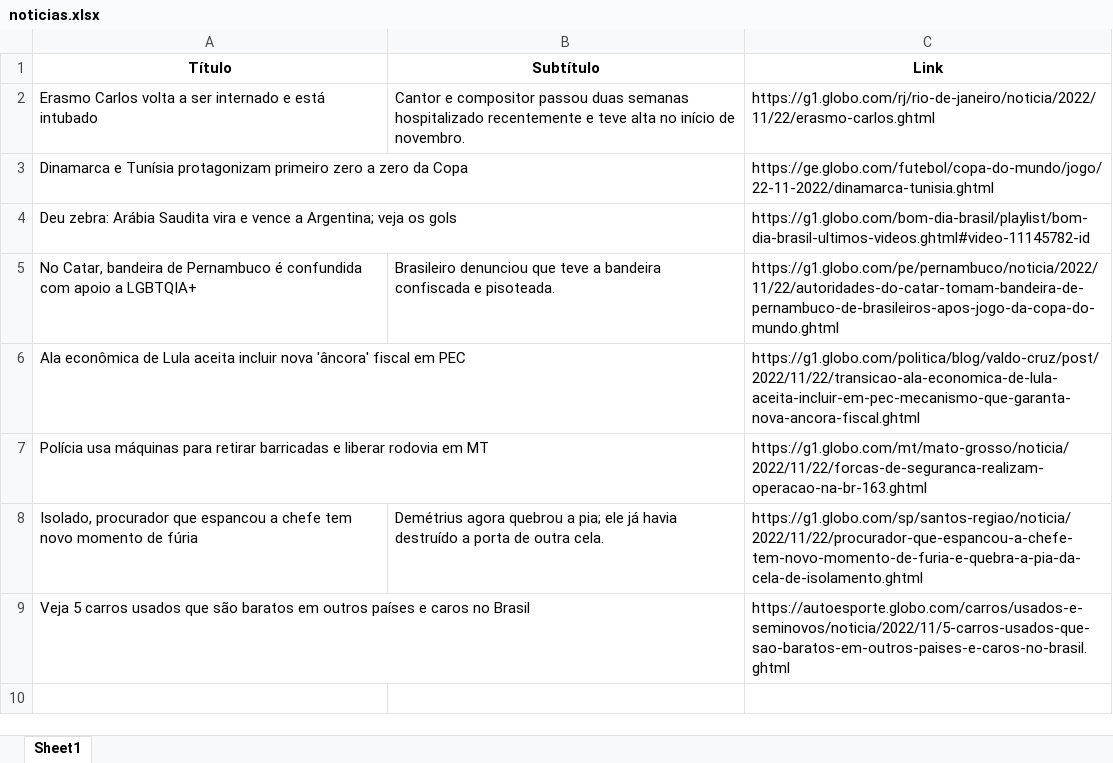
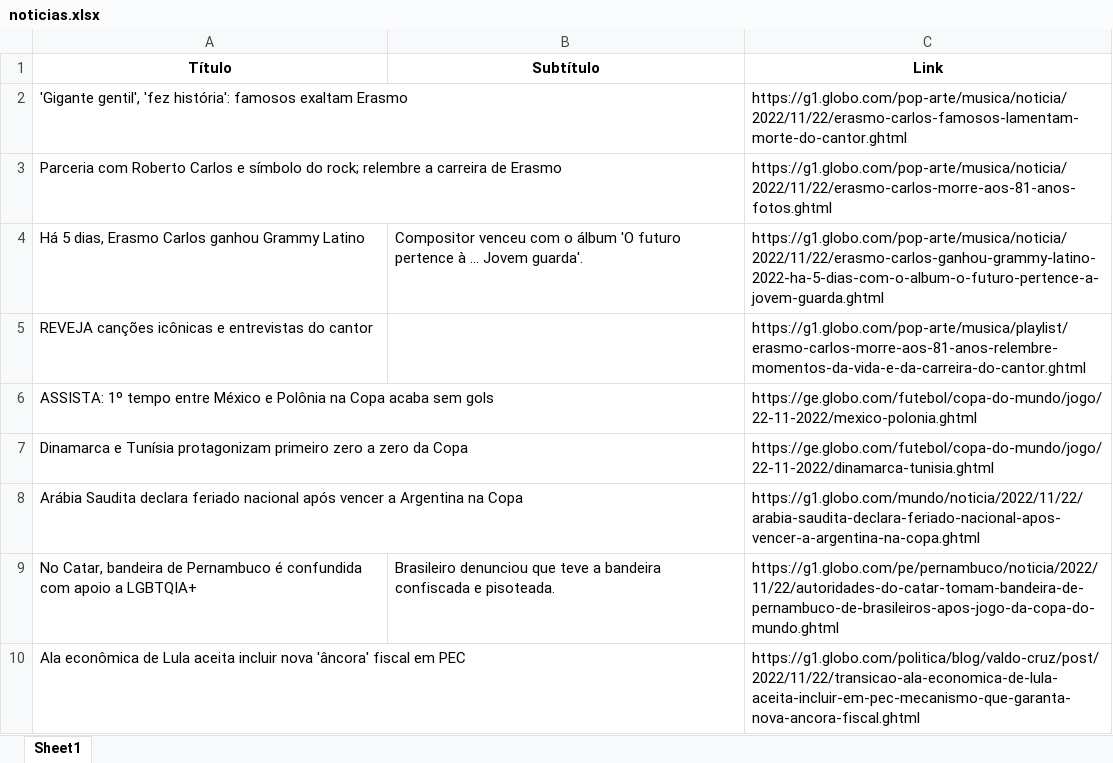
Before and after one commit to guiworldtv2/testeando-publico, an Excel workbook: noticias.xlsx, sheet Sheet1, drawn as a sheet; values as stored, in another font and other column widths than the file's, no borders; removed rows and columns are numbered as before the commit, all else as after; the diff names each change by its address in the sheet, - before the commit and + after, or states it on an @@ line.

```diff
--- a/noticias.xlsx (sheet Sheet1)
+++ b/noticias.xlsx (sheet Sheet1)
-row 2: Erasmo Carlos volta a ser internado e está intubado | Cantor e compositor passou duas semanas hospitalizado recentemente e teve alta no início de novembro. | https://g1.globo.com/rj/rio-de-janeiro/noticia/2022/11/22/erasmo-carlos.ghtml
+row 2: 'Gigante gentil', 'fez história': famosos exaltam Erasmo |  | https://g1.globo.com/pop-arte/musica/noticia/2022/11/22/erasmo-carlos-famosos-lamentam-morte-do-cantor.ghtml
+row 3: Parceria com Roberto Carlos e símbolo do rock; relembre a carreira de Erasmo |  | https://g1.globo.com/pop-arte/musica/noticia/2022/11/22/erasmo-carlos-morre-aos-81-anos-fotos.ghtml
+row 4: Há 5 dias, Erasmo Carlos ganhou Grammy Latino | Compositor venceu com o álbum 'O futuro pertence à ... Jovem guarda'. | https://g1.globo.com/pop-arte/musica/noticia/2022/11/22/erasmo-carlos-ganhou-grammy-latino-2022-ha-5-dias-com-o-album-o-futuro-pertence-a-jovem-guarda.ghtml
+row 5: REVEJA canções icônicas e entrevistas do cantor |  | https://g1.globo.com/pop-arte/musica/playlist/erasmo-carlos-morre-aos-81-anos-relembre-momentos-da-vida-e-da-carreira-do-cantor.ghtml
+row 6: ASSISTA: 1º tempo entre México e Polônia na Copa acaba sem gols |  | https://ge.globo.com/futebol/copa-do-mundo/jogo/22-11-2022/mexico-polonia.ghtml
-row 4: Deu zebra: Arábia Saudita vira e vence a Argentina; veja os gols |  | https://g1.globo.com/bom-dia-brasil/playlist/bom-dia-brasil-ultimos-videos.ghtml#video-11145782-id
+row 8: Arábia Saudita declara feriado nacional após vencer a Argentina na Copa |  | https://g1.globo.com/mundo/noticia/2022/11/22/arabia-saudita-declara-feriado-nacional-apos-vencer-a-argentina-na-copa.ghtml
-row 7: Polícia usa máquinas para retirar barricadas e liberar rodovia em MT |  | https://g1.globo.com/mt/mato-grosso/noticia/2022/11/22/forcas-de-seguranca-realizam-operacao-na-br-163.ghtml
-row 8: Isolado, procurador que espancou a chefe tem novo momento de fúria | Demétrius agora quebrou a pia; ele já havia destruído a porta de outra cela. | https://g1.globo.com/sp/santos-regiao/noticia/2022/11/22/procurador-que-espancou-a-chefe-tem-novo-momento-de-furia-e-quebra-a-pia-da-cela-de-isolamento.ghtml
-row 9: Veja 5 carros usados que são baratos em outros países e caros no Brasil |  | https://autoesporte.globo.com/carros/usados-e-seminovos/noticia/2022/11/5-carros-usados-que-sao-baratos-em-outros-paises-e-caros-no-brasil.ghtml
```
